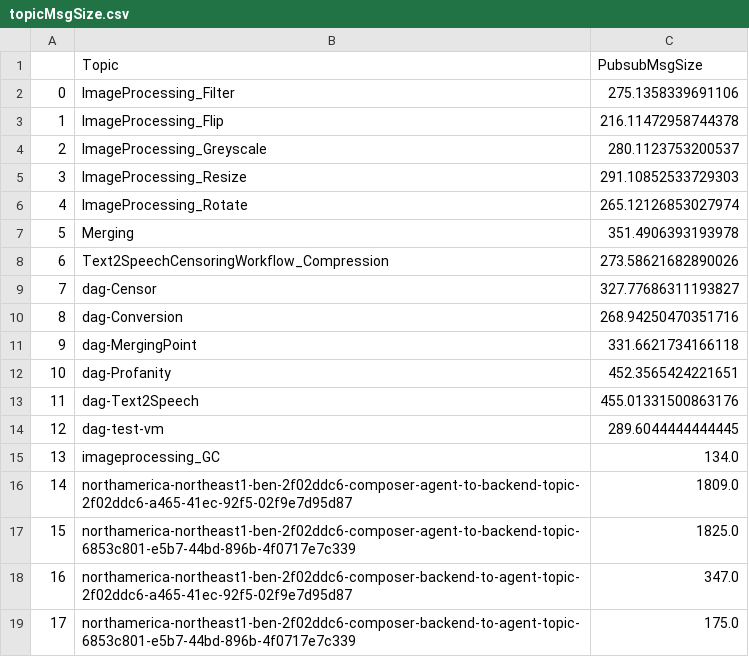
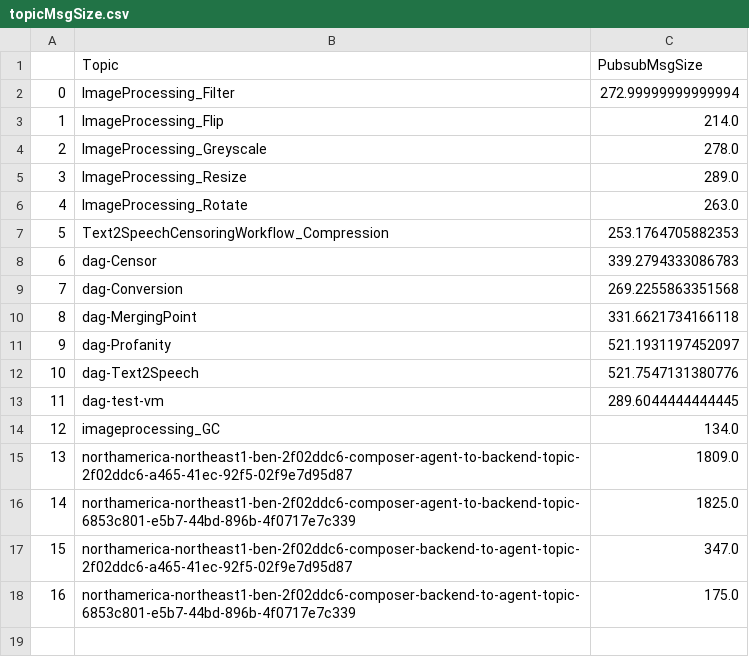
Before and after one commit to ubc-cirrus-lab/unfaasener, a CSV file: scheduler/data/topicMsgSize.csv, drawn as a sheet; removed rows and columns are numbered as before the commit, all else as after; the diff names each change by its address in the sheet, - before the commit and + after, or states it on an @@ line.

```diff
--- a/scheduler/data/topicMsgSize.csv
+++ b/scheduler/data/topicMsgSize.csv
-C2 (PubsubMsgSize): 275.1358339691106
+C2 (PubsubMsgSize): 272.99999999999994
-C3 (PubsubMsgSize): 216.11472958744378
+C3 (PubsubMsgSize): 214.0
-C4 (PubsubMsgSize): 280.1123753200537
+C4 (PubsubMsgSize): 278.0
-C5 (PubsubMsgSize): 291.10852533729303
+C5 (PubsubMsgSize): 289.0
-C6 (PubsubMsgSize): 265.12126853027974
+C6 (PubsubMsgSize): 263.0
-row 7: 5 | Merging | 351.4906393193978
@@ column A renumbered from row 7 down @@
-C7 (PubsubMsgSize): 273.58621682890026
+C7 (PubsubMsgSize): 253.1764705882353
-C8 (PubsubMsgSize): 327.77686311193827
+C8 (PubsubMsgSize): 339.2794333086783
-C9 (PubsubMsgSize): 268.94250470351716
+C9 (PubsubMsgSize): 269.2255863351568
-C11 (PubsubMsgSize): 452.3565424221651
+C11 (PubsubMsgSize): 521.1931197452097
-C12 (PubsubMsgSize): 455.01331500863176
+C12 (PubsubMsgSize): 521.7547131380776
```
Also changed, not shown: scheduler/data/ImageProcessingWorkflow, cost,CSV-slackData.csv, scheduler/data/Text2SpeechCensoringWorkflow, cost,CSV-slackData.csv, 13 other files.
